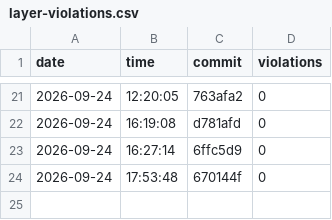
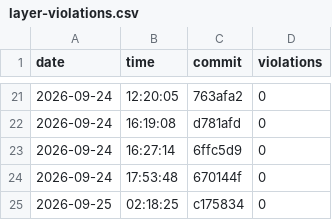
Before and after one commit to nguyentrungnghia1802/use, a CSV file: docs/archunit-results/layer-violations.csv, drawn as a sheet; only a part is shown, gaps mark what is left out.

```diff
--- a/docs/archunit-results/layer-violations.csv
+++ b/docs/archunit-results/layer-violations.csv
@@ -24 +24,2 @@ date,time,commit,violations
 2026-09-24,17:53:48,670144f,0
+2026-09-25,02:18:25,c175834,0
```
Also changed, not shown: docs/archunit-results/build-times.csv, docs/archunit-results/cycles-tests.csv.
